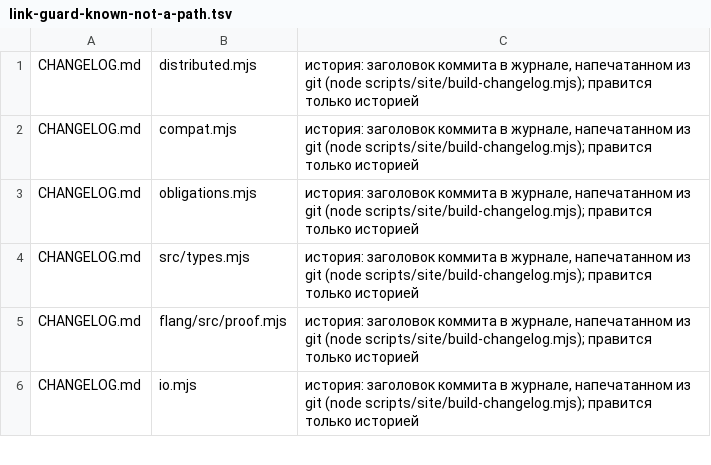
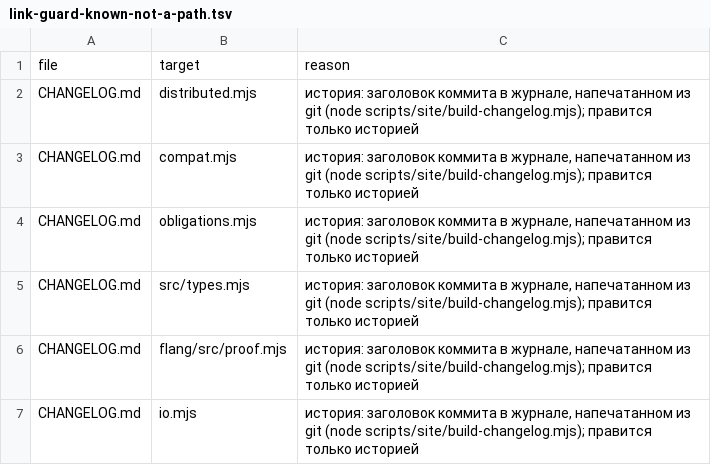
Before and after one commit to MyWWWChat/flang, a TSV file: scripts/ledgers/link-guard-known-not-a-path.tsv, drawn as a sheet; only a part is shown.

```diff
--- a/scripts/ledgers/link-guard-known-not-a-path.tsv
+++ b/scripts/ledgers/link-guard-known-not-a-path.tsv
@@ -1 +1,2 @@
+file	target	reason
 CHANGELOG.md	distributed.mjs	история: заголовок коммита в журнале, напечатанном из git (node scripts/site/build-changelog.mjs); правится только историей
```
Also changed, not shown: 15 other files.
